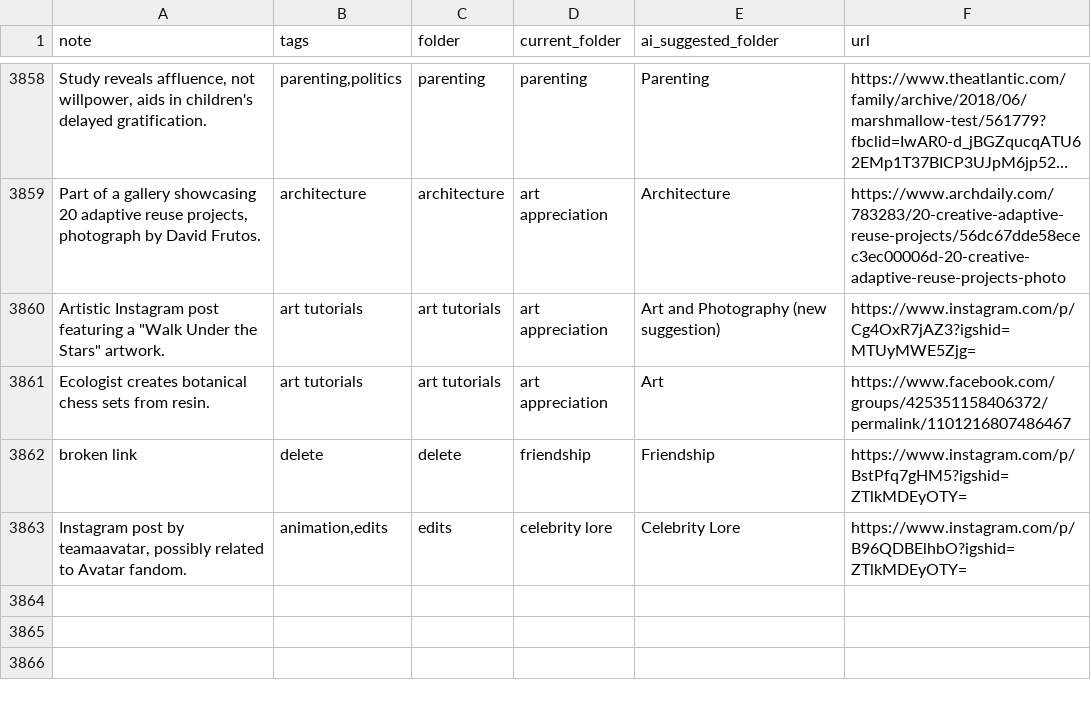
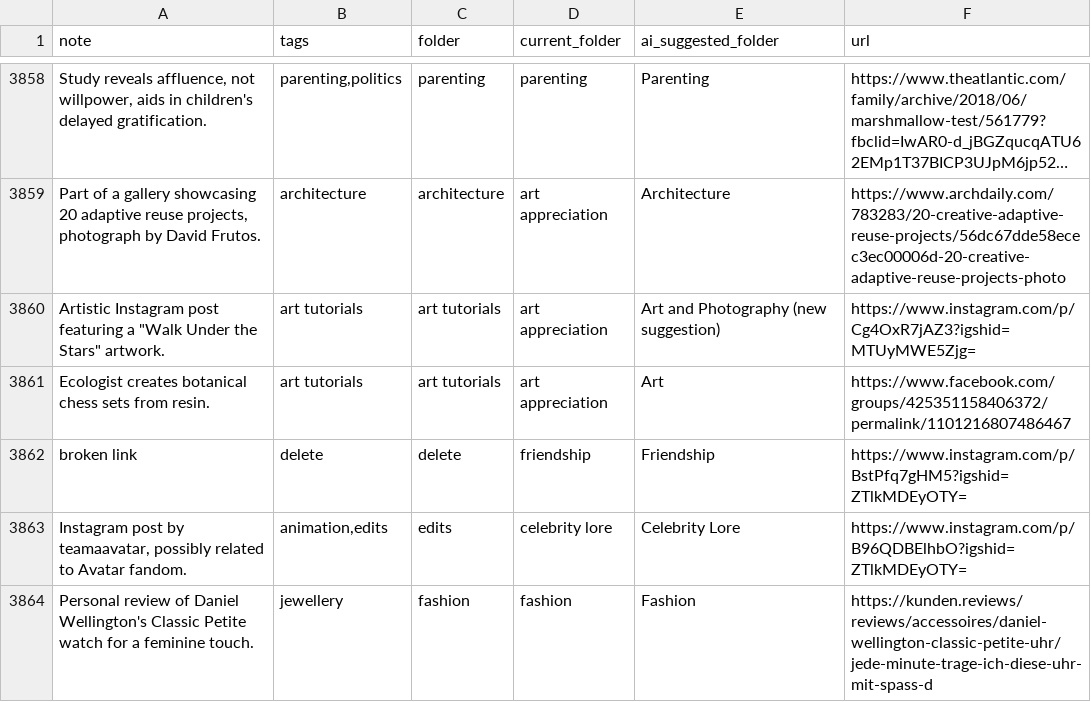
Before and after one commit to paikalilly/bookmark-sorter, a CSV file: bookmarks_sorted.csv, drawn as a sheet; only a part is shown, gaps mark what is left out; long unchanged cells end in ….

Commit message:
Update bookmarks_sorted.csv via Streamlit app

```diff
--- a/bookmarks_sorted.csv
+++ b/bookmarks_sorted.csv
@@ -3863 +3863,2 @@ broken link,delete,delete,friendship,Friendship,https://www.instagram.com/p/BstP
 "Instagram post by teamaavatar, possibly related to Avatar fandom.","animation,edits",edits,celebrity lore,Celebrity Lore,https://www.instagram.com/p/B96QDBElhbO?igshid=ZTlkMDEyOTY=
+Personal review of Daniel Wellington's Classic Petite watch for a feminine touch.,jewellery,fashion,fashion,Fashion,https://kunden.reviews/reviews/accessoires/daniel-wellington-classic-petite-uhr/jede-minute-trage-ich-diese-uhr-mit-spass-d
```
